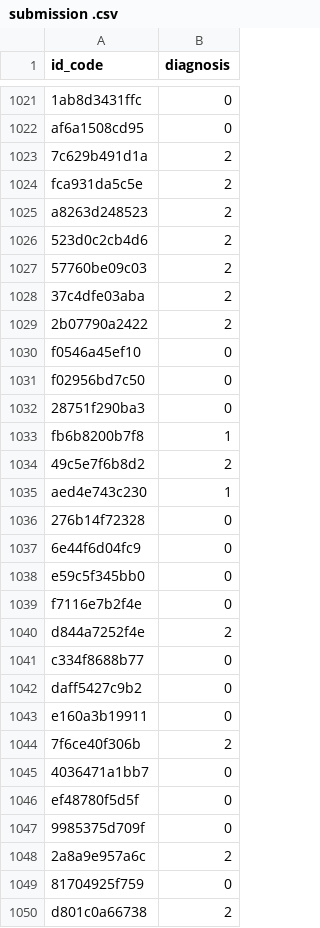
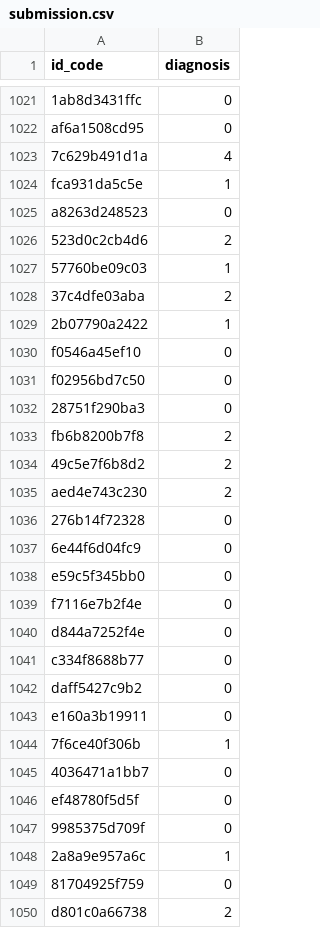
Before and after one commit to Wang-Chiawei/retina_CNN_practice, a CSV file: submission.csv (was submission .csv), drawn as a sheet; only a part is shown, gaps mark what is left out; the diff covers the shown part only; the diff names each change by its address in the sheet, - before the commit and + after, or states it on an @@ line.

```diff
--- a/submission .csv
+++ b/submission.csv
-B1023 (diagnosis): 2
+B1023 (diagnosis): 4
-B1024 (diagnosis): 2
+B1024 (diagnosis): 1
-B1025 (diagnosis): 2
+B1025 (diagnosis): 0
-B1027 (diagnosis): 2
+B1027 (diagnosis): 1
-B1029 (diagnosis): 2
+B1029 (diagnosis): 1
-B1033 (diagnosis): 1
+B1033 (diagnosis): 2
-B1035 (diagnosis): 1
+B1035 (diagnosis): 2
-B1040 (diagnosis): 2
+B1040 (diagnosis): 0
-B1044 (diagnosis): 2
+B1044 (diagnosis): 1
-B1048 (diagnosis): 2
+B1048 (diagnosis): 1
```
Also changed, not shown: 187 edited cells elsewhere in this file, 2 other files.
